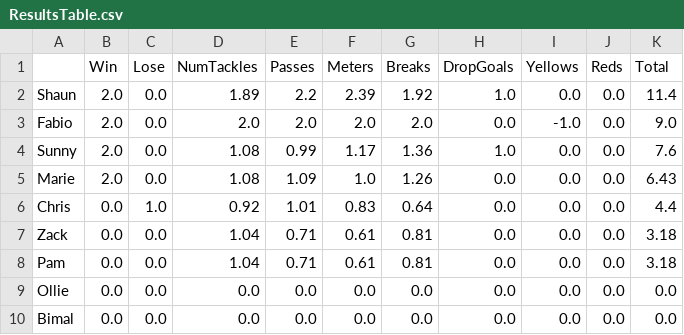
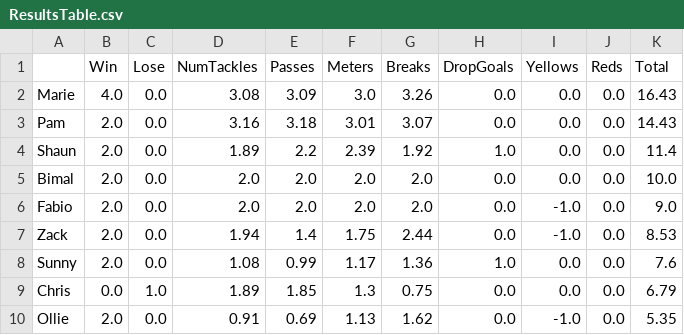
Before and after one commit to scrottty/rugbyworldcup_pointSystem, a CSV file: ResultsTable.csv, drawn as a sheet.

```diff
--- a/ResultsTable.csv
+++ b/ResultsTable.csv
@@ -1,10 +1,10 @@
 ,Win,Lose,NumTackles,Passes,Meters,Breaks,DropGoals,Yellows,Reds,Total
+Marie,4.0,0.0,3.08,3.09,3.0,3.26,0.0,0.0,0.0,16.43
+Pam,2.0,0.0,3.16,3.18,3.01,3.07,0.0,0.0,0.0,14.43
 Shaun,2.0,0.0,1.89,2.2,2.39,1.92,1.0,0.0,0.0,11.4
+Bimal,2.0,0.0,2.0,2.0,2.0,2.0,0.0,0.0,0.0,10.0
 Fabio,2.0,0.0,2.0,2.0,2.0,2.0,0.0,-1.0,0.0,9.0
+Zack,2.0,0.0,1.94,1.4,1.75,2.44,0.0,-1.0,0.0,8.53
 Sunny,2.0,0.0,1.08,0.99,1.17,1.36,1.0,0.0,0.0,7.6
-Marie,2.0,0.0,1.08,1.09,1.0,1.26,0.0,0.0,0.0,6.43
-Chris,0.0,1.0,0.92,1.01,0.83,0.64,0.0,0.0,0.0,4.4
-Zack,0.0,0.0,1.04,0.71,0.61,0.81,0.0,0.0,0.0,3.18
-Pam,0.0,0.0,1.04,0.71,0.61,0.81,0.0,0.0,0.0,3.18
-Ollie,0.0,0.0,0.0,0.0,0.0,0.0,0.0,0.0,0.0,0.0
-Bimal,0.0,0.0,0.0,0.0,0.0,0.0,0.0,0.0,0.0,0.0
+Chris,0.0,1.0,1.89,1.85,1.3,0.75,0.0,0.0,0.0,6.79
+Ollie,2.0,0.0,0.91,0.69,1.13,1.62,0.0,-1.0,0.0,5.35
```
Also changed, not shown: Matches.csv, TeamResults.csv, 4 other files.
